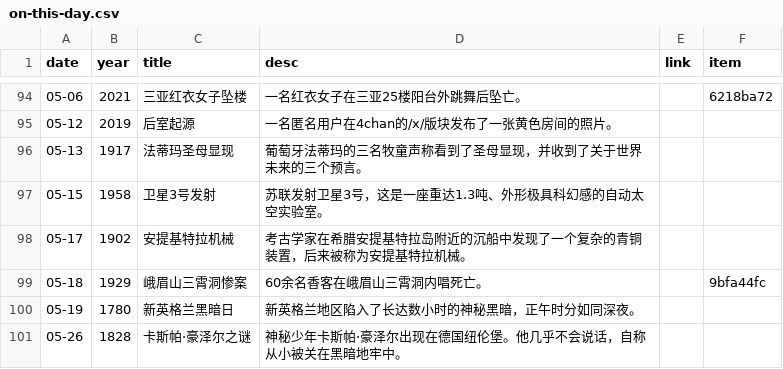
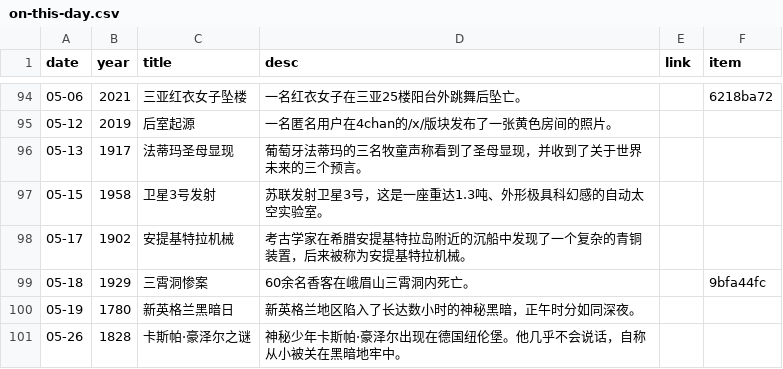
Before and after one commit to RookieInvestigator/iceberg_reforged, a CSV file: src/data/on-this-day.csv, drawn as a sheet; only a part is shown, gaps mark what is left out.

```diff
--- a/src/data/on-this-day.csv
+++ b/src/data/on-this-day.csv
@@ -98,3 +98,3 @@ date,year,title,desc,link,item
 05-17,1902,安提基特拉机械,考古学家在希腊安提基特拉岛附近的沉船中发现了一个复杂的青铜装置，后来被称为安提基特拉机械。,
-05-18,1929,峨眉山三霄洞惨案,60余名香客在峨眉山三霄洞内唱死亡。,,9bfa44fc
+05-18,1929,三霄洞惨案,60余名香客在峨眉山三霄洞内死亡。,,9bfa44fc
 05-19,1780,新英格兰黑暗日,新英格兰地区陷入了长达数小时的神秘黑暗，正午时分如同深夜。,
```
Also changed, not shown: 28 other files.
